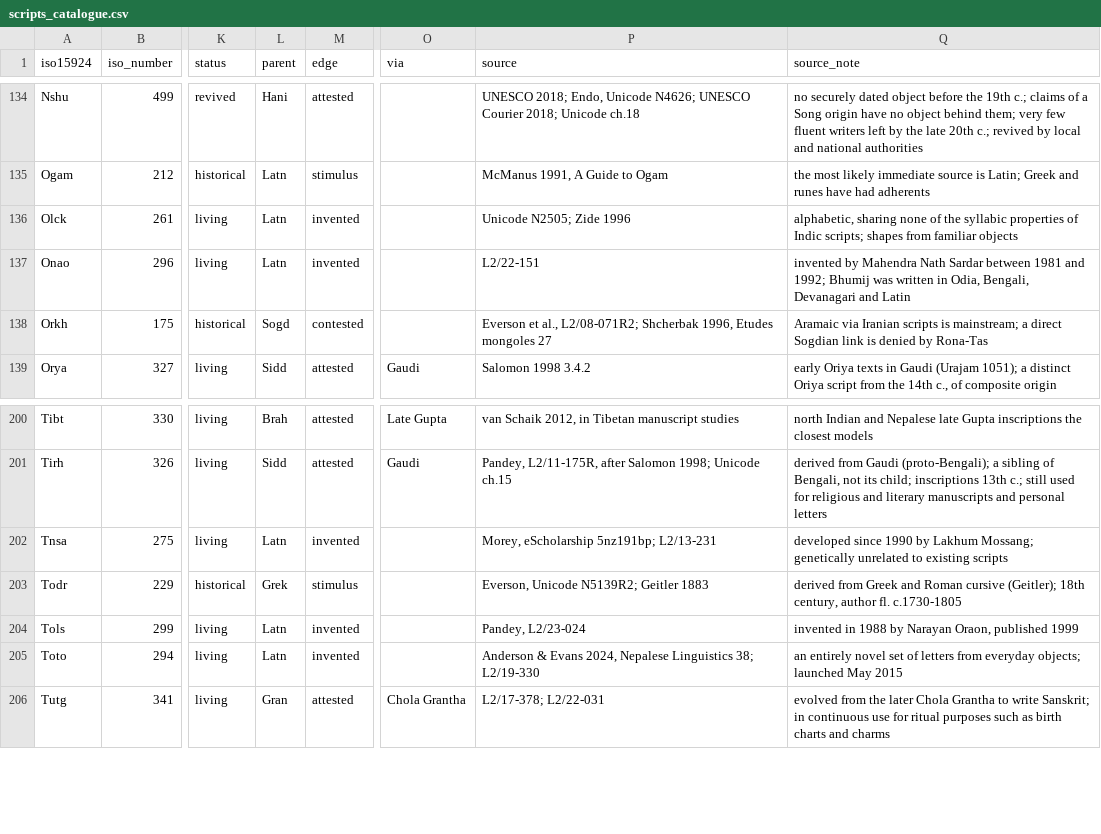
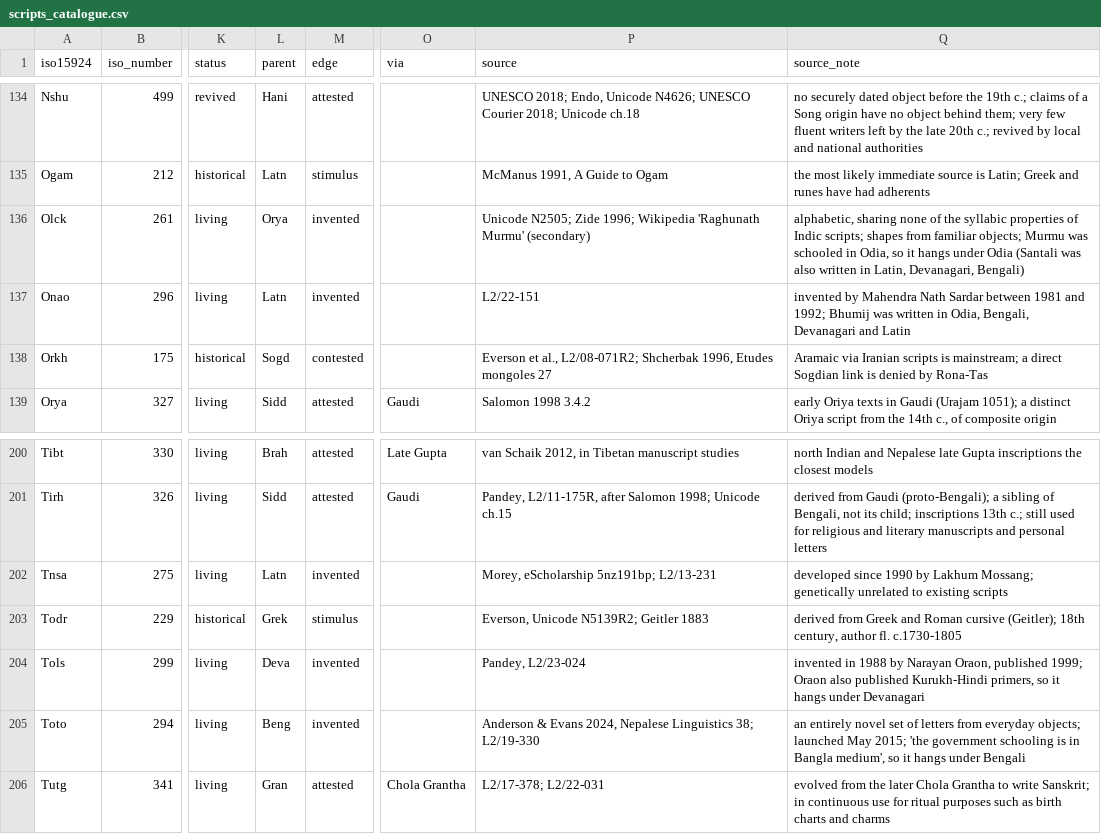
Before and after one commit to kilworks/descent-of-writing, a CSV file: out/scripts_catalogue.csv, drawn as a sheet; only a part is shown, gaps mark what is left out; the diff names each change by its address in the sheet, - before the commit and + after, or states it on an @@ line.

```diff
--- a/out/scripts_catalogue.csv
+++ b/out/scripts_catalogue.csv
-L136 (parent): Latn
+L136 (parent): Orya
-P136 (source): Unicode N2505; Zide 1996
+P136 (source): Unicode N2505; Zide 1996; Wikipedia 'Raghunath Murmu' (secondary)
-Q136 (source_note): …from familiar objects
+Q136 (source_note): …from familiar objects; Murmu was schooled in Odia, so it hangs under Odia (Santali was also written in Latin, Devanagari, Bengali)
-L204 (parent): Latn
+L204 (parent): Deva
-Q204 (source_note): …Oraon, published 1999
+Q204 (source_note): …Oraon, published 1999; Oraon also published Kurukh-Hindi primers, so it hangs under Devanagari
-L205 (parent): Latn
+L205 (parent): Beng
-Q205 (source_note): …launched May 2015
+Q205 (source_note): …launched May 2015; 'the government schooling is in Bangla medium', so it hangs under Bengali
```
Also changed, not shown: 5 other files.
